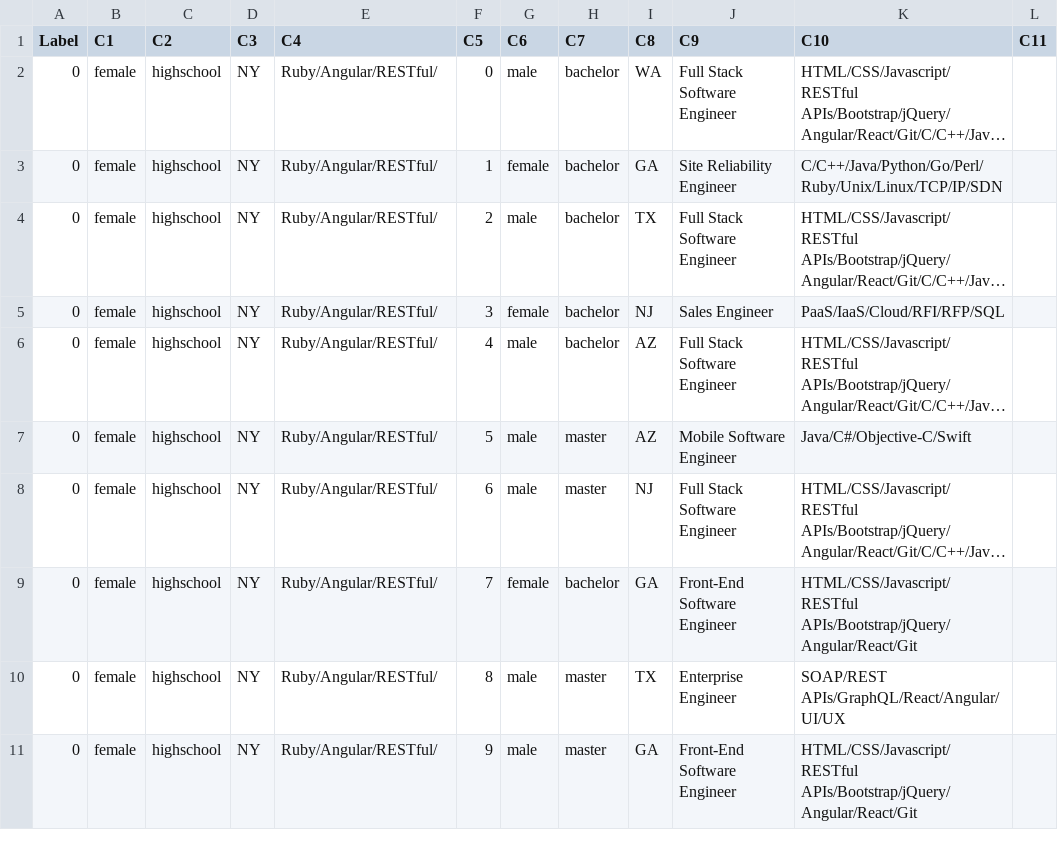
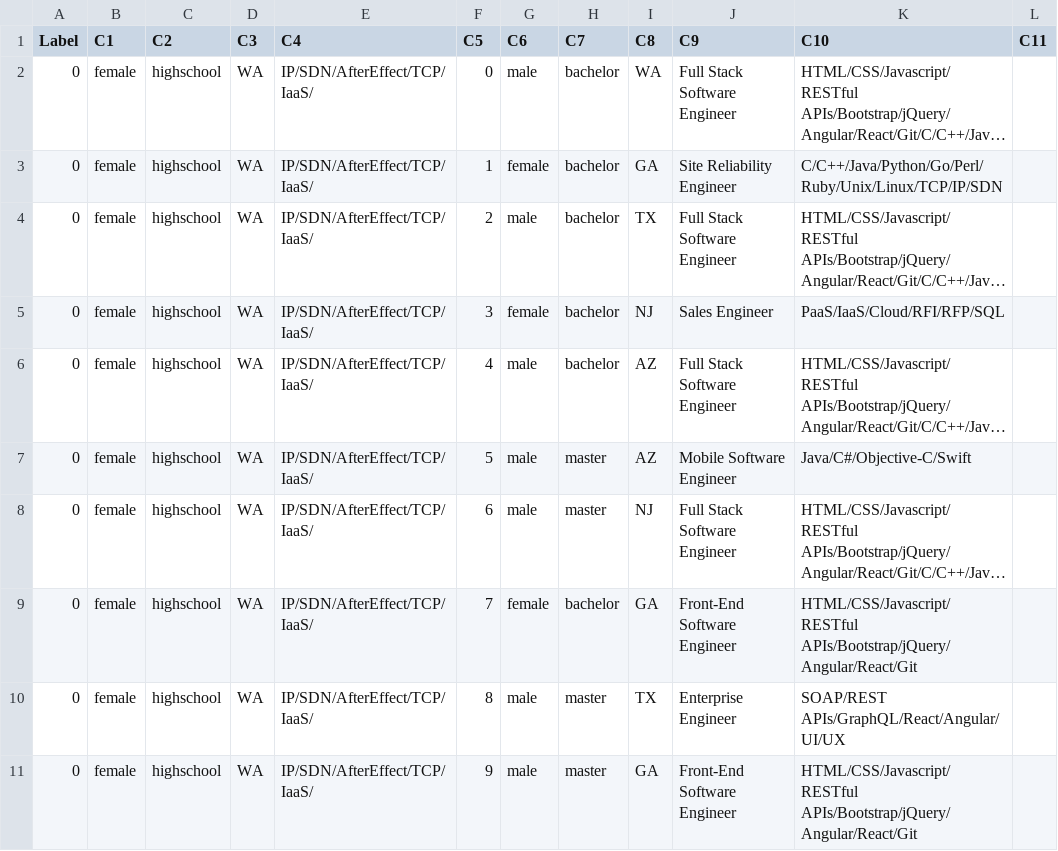
Before and after one commit to Pod5GS/Bloomberg-JobBuddy, a CSV file: app/model/ffm/te.csv, drawn as a sheet; long unchanged cells end in …; the diff names each change by its address in the sheet, - before the commit and + after, or states it on an @@ line.

```diff
--- a/app/model/ffm/te.csv
+++ b/app/model/ffm/te.csv
-D2:D11 (C3): NY
+D2:D11 (C3): WA
-E2:E11 (C4): Ruby/Angular/RESTful/
+E2:E11 (C4): IP/SDN/AfterEffect/TCP/IaaS/
```
Also changed, not shown: 3 other files.
